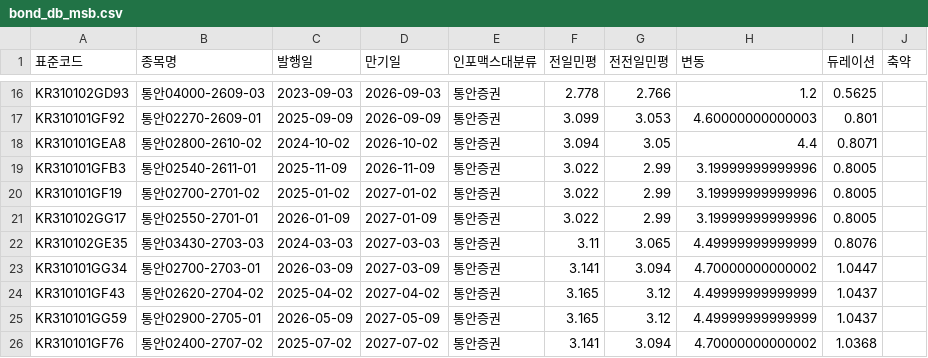
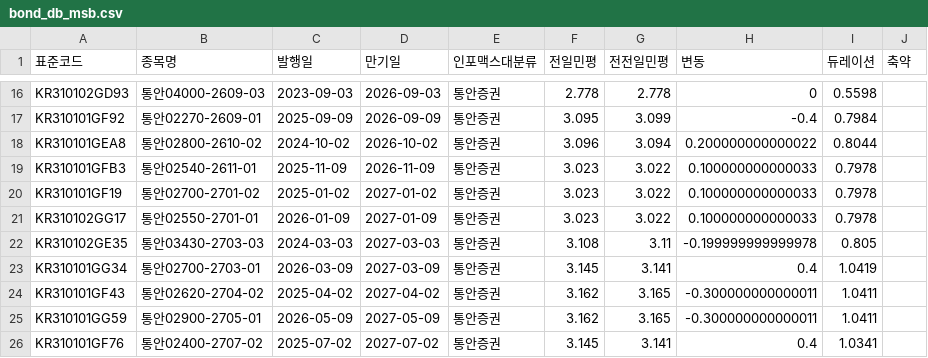
Before and after one commit to kriskang02-max/market_db_dashboard, a CSV file: bond_db_msb.csv, drawn as a sheet; only a part is shown, gaps mark what is left out; the diff covers the shown part only; the diff names each change by its address in the sheet, - before the commit and + after, or states it on an @@ line.

```diff
--- a/bond_db_msb.csv
+++ b/bond_db_msb.csv
-G16 (전전일민평): 2.766
+G16 (전전일민평): 2.778
-H16 (변동): 1.2
+H16 (변동): 0
-I16 (듀레이션): 0.5625
+I16 (듀레이션): 0.5598
-F17 (전일민평): 3.099
+F17 (전일민평): 3.095
-G17 (전전일민평): 3.053
+G17 (전전일민평): 3.099
-H17 (변동): 4.60000000000003
+H17 (변동): -0.4
-I17 (듀레이션): 0.801
+I17 (듀레이션): 0.7984
-F18 (전일민평): 3.094
+F18 (전일민평): 3.096
-G18 (전전일민평): 3.05
+G18 (전전일민평): 3.094
-H18 (변동): 4.4
+H18 (변동): 0.200000000000022
-I18 (듀레이션): 0.8071
+I18 (듀레이션): 0.8044
-F19:F21 (전일민평): 3.022
+F19:F21 (전일민평): 3.023
-G19:G21 (전전일민평): 2.99
+G19:G21 (전전일민평): 3.022
-H19:H21 (변동): 3.19999999999996
+H19:H21 (변동): 0.100000000000033
-I19:I21 (듀레이션): 0.8005
+I19:I21 (듀레이션): 0.7978
-F22 (전일민평): 3.11
+F22 (전일민평): 3.108
-G22 (전전일민평): 3.065
+G22 (전전일민평): 3.11
-H22 (변동): 4.49999999999999
+H22 (변동): -0.199999999999978
-I22 (듀레이션): 0.8076
+I22 (듀레이션): 0.805
-F23 (전일민평): 3.141
+F23 (전일민평): 3.145
-G23 (전전일민평): 3.094
+G23 (전전일민평): 3.141
-H23 (변동): 4.70000000000002
+H23 (변동): 0.4
-I23 (듀레이션): 1.0447
+I23 (듀레이션): 1.0419
-F24:F25 (전일민평): 3.165
+F24:F25 (전일민평): 3.162
-G24:G25 (전전일민평): 3.12
+G24:G25 (전전일민평): 3.165
-H24:H25 (변동): 4.49999999999999
+H24:H25 (변동): -0.300000000000011
-I24:I25 (듀레이션): 1.0437
+I24:I25 (듀레이션): 1.0411
-F26 (전일민평): 3.141
+F26 (전일민평): 3.145
-G26 (전전일민평): 3.094
+G26 (전전일민평): 3.141
-H26 (변동): 4.70000000000002
+H26 (변동): 0.4
-I26 (듀레이션): 1.0368
+I26 (듀레이션): 1.0341
```
Also changed, not shown: 77 edited cells elsewhere in this file, bond_db_ktb.csv, 1 other file.
